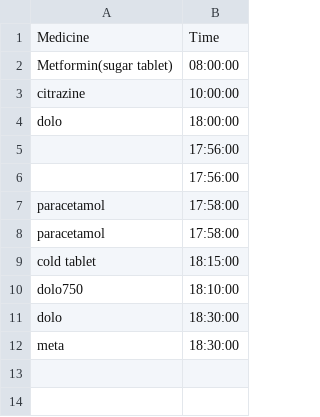
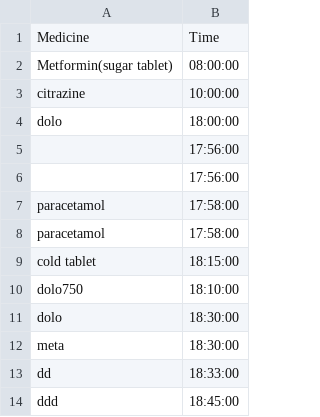
Before and after one commit to Vairamani-P/MemoryGuardianAI, a CSV file: medicine_reminders.csv, drawn as a sheet.

```diff
--- a/medicine_reminders.csv
+++ b/medicine_reminders.csv
@@ -12 +12,3 @@ dolo,18:30:00
 meta,18:30:00
+dd,18:33:00
+ddd,18:45:00
```
Also changed, not shown: 2 other files.
